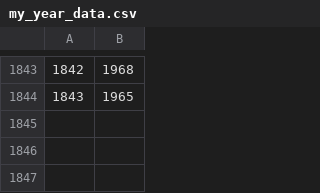
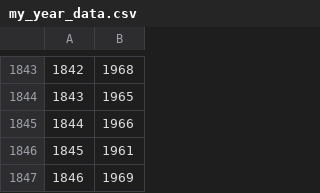
Before and after one commit to aaron-nielsen/aaron-nielsen.github.io, a CSV file: my_year_data.csv, drawn as a sheet; only a part is shown, gaps mark what is left out.

```diff
--- a/my_year_data.csv
+++ b/my_year_data.csv
@@ -1844 +1844,4 @@
 "1843","1965"
+"1844","1966"
+"1845","1961"
+"1846","1969"
```
Also changed, not shown: my_data.csv, my_genre_data.csv, 3 other files.
